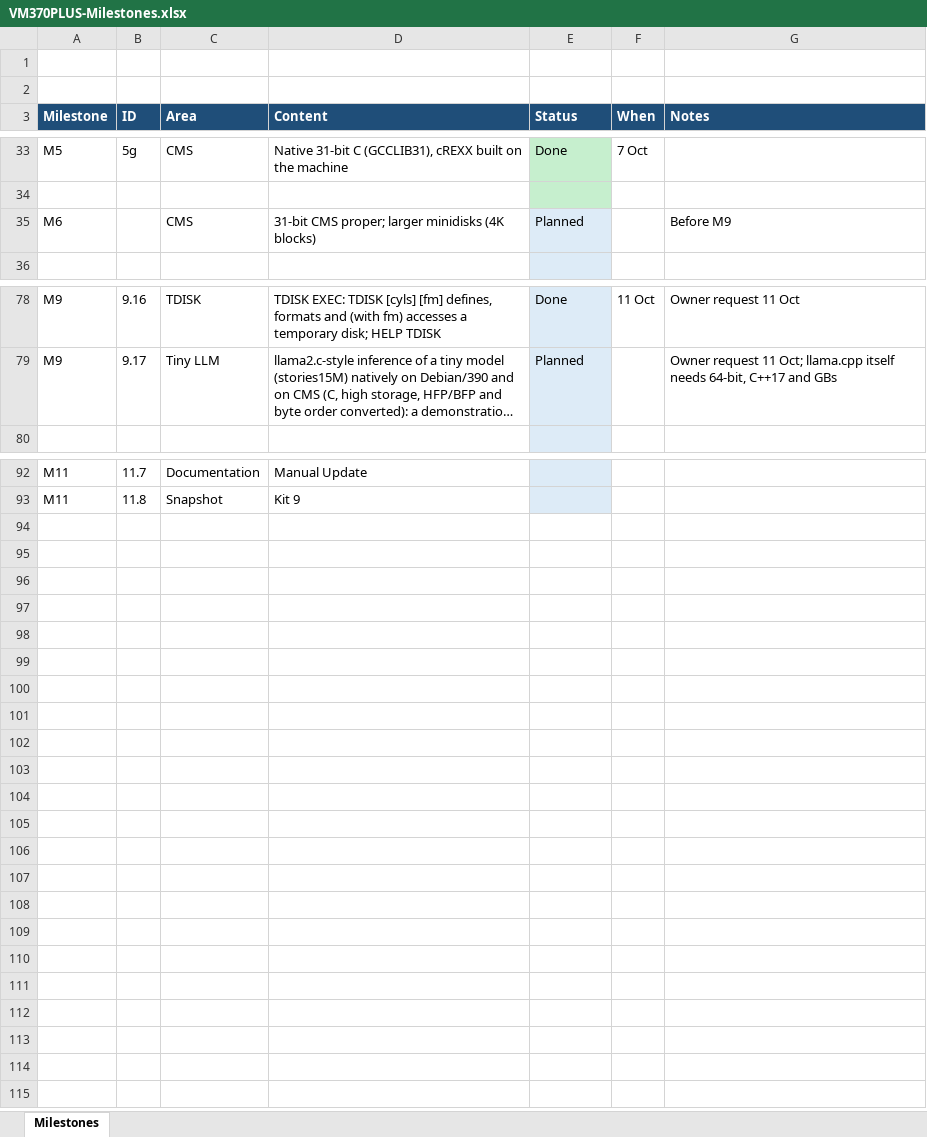
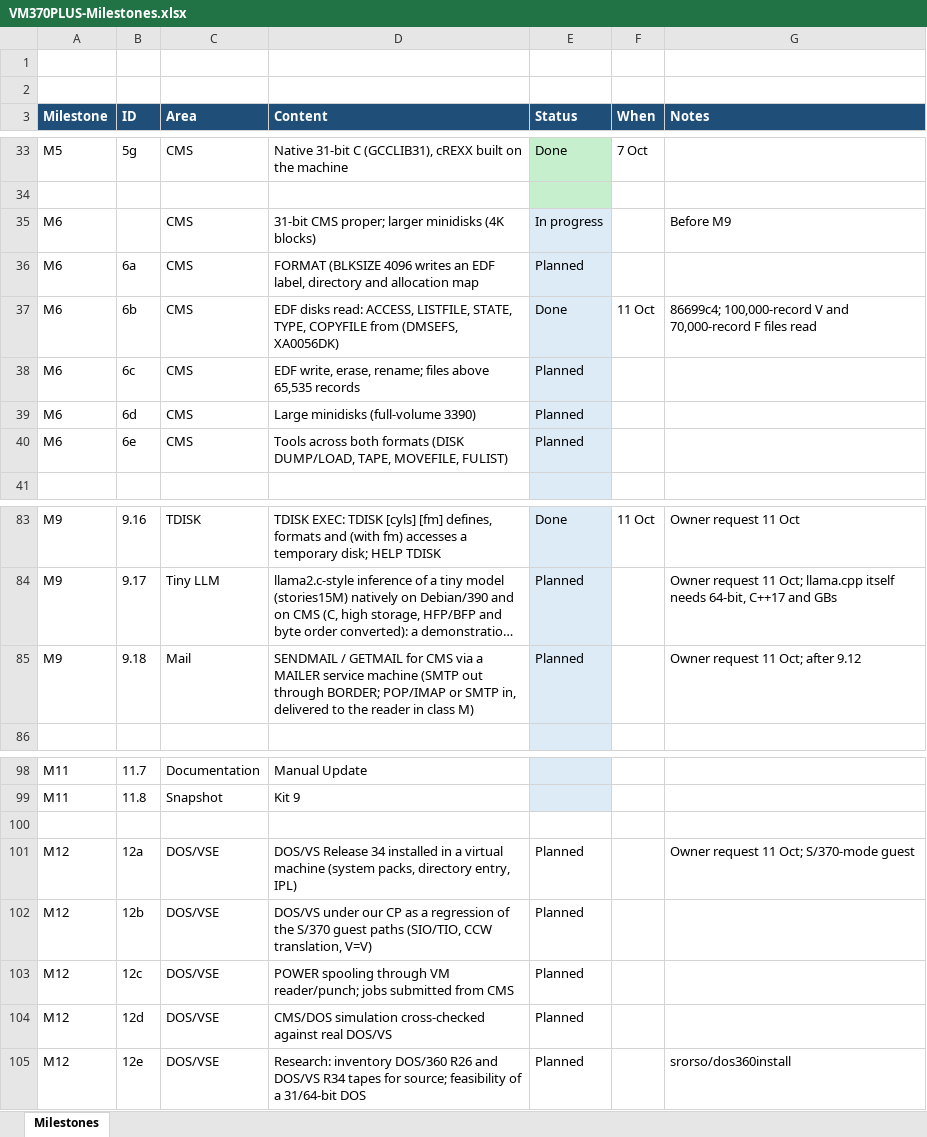
Before and after one commit to mikebeer/vm370plus, an Excel workbook: docs/VM370PLUS-Milestones.xlsx, sheet Milestones, drawn as a sheet; only a part is shown, gaps mark what is left out; long unchanged cells end in …; values as stored, in another font and other column widths than the file's, no borders; the diff names each change by its address in the sheet, - before the commit and + after, or states it on an @@ line.

```diff
--- a/docs/VM370PLUS-Milestones.xlsx (sheet Milestones)
+++ b/docs/VM370PLUS-Milestones.xlsx (sheet Milestones)
-E35 (Status): Planned
+E35 (Status): In progress
+row 36: M6 | 6a | CMS | FORMAT (BLKSIZE 4096 writes an EDF label, directory and allocation map | Planned
+row 37: M6 | 6b | CMS | EDF disks read: ACCESS, LISTFILE, STATE, TYPE, COPYFILE from (DMSEFS, XA0056DK) | Done | 11 Oct | 86699c4; 100,000-record V and 70,000-record F files read
+row 38: M6 | 6c | CMS | EDF write, erase, rename; files above 65,535 records | Planned
+row 39: M6 | 6d | CMS | Large minidisks (full-volume 3390) | Planned
+row 40: M6 | 6e | CMS | Tools across both formats (DISK DUMP/LOAD, TAPE, MOVEFILE, FULIST) | Planned
+row 85: M9 | 9.18 | Mail | SENDMAIL / GETMAIL for CMS via a MAILER service machine (SMTP out through BORDER; POP/IMAP or SMTP in, delivered to the reader in class M) | Planned |  | Owner request 11 Oct; after 9.12
+row 100: (empty)
+row 101: M12 | 12a | DOS/VSE | DOS/VS Release 34 installed in a virtual machine (system packs, directory entry, IPL) | Planned |  | Owner request 11 Oct; S/370-mode guest
+row 102: M12 | 12b | DOS/VSE | DOS/VS under our CP as a regression of the S/370 guest paths (SIO/TIO, CCW translation, V=V) | Planned
+row 103: M12 | 12c | DOS/VSE | POWER spooling through VM reader/punch; jobs submitted from CMS | Planned
+row 104: M12 | 12d | DOS/VSE | CMS/DOS simulation cross-checked against real DOS/VS | Planned
+row 105: M12 | 12e | DOS/VSE | Research: inventory DOS/360 R26 and DOS/VS R34 tapes for source; feasibility of a 31/64-bit DOS | Planned |  | srorso/dos360install
```
Also changed, not shown: 1 other file.
